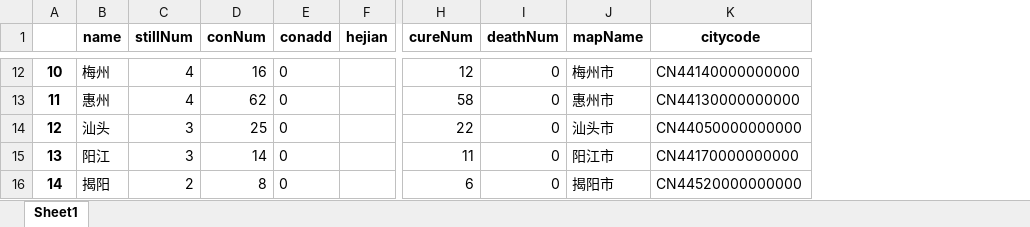
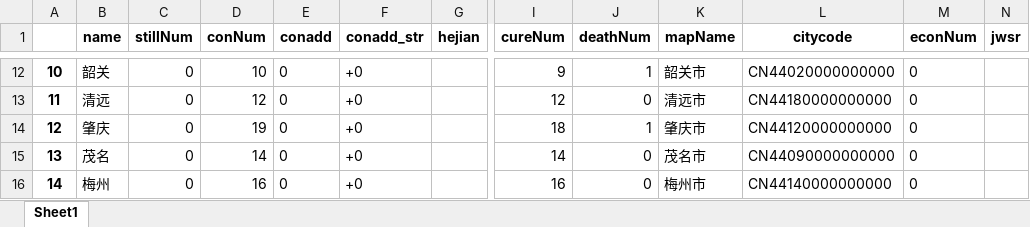
Before and after one commit to Allenem/PyFluMap, an Excel workbook: 广东_city.xlsx, sheet Sheet1, drawn as a sheet; only a part is shown, gaps mark what is left out; values as stored, in another font and other column widths than the file's, no borders; addresses are those after the commit; the diff covers the shown part only; the diff names each change by its address in the sheet, - before the commit and + after, or states it on an @@ line.

```diff
--- a/广东_city.xlsx (sheet Sheet1)
+++ b/广东_city.xlsx (sheet Sheet1)
+column F (conadd_str), rows 12-16: all +0
+column M (econNum), rows 12-16: all 0
+column N (jwsr), empty
-B12 (name): 梅州
+B12 (name): 韶关
-C12:C13 (stillNum): 4
+C12:C13 (stillNum): 0
-D12 (conNum): 16
+D12 (conNum): 10
-I12 (cureNum): 12
+I12 (cureNum): 9
-J12 (deathNum): 0
+J12 (deathNum): 1
-K12 (mapName): 梅州市
+K12 (mapName): 韶关市
-L12 (citycode): CN44140000000000
+L12 (citycode): CN44020000000000
-B13 (name): 惠州
+B13 (name): 清远
-D13 (conNum): 62
+D13 (conNum): 12
-I13 (cureNum): 58
+I13 (cureNum): 12
-K13 (mapName): 惠州市
+K13 (mapName): 清远市
-L13 (citycode): CN44130000000000
+L13 (citycode): CN44180000000000
-B14 (name): 汕头
+B14 (name): 肇庆
-C14:C15 (stillNum): 3
+C14:C15 (stillNum): 0
-D14 (conNum): 25
+D14 (conNum): 19
-I14 (cureNum): 22
+I14 (cureNum): 18
-J14 (deathNum): 0
+J14 (deathNum): 1
-K14 (mapName): 汕头市
+K14 (mapName): 肇庆市
-L14 (citycode): CN44050000000000
+L14 (citycode): CN44120000000000
-B15 (name): 阳江
+B15 (name): 茂名
-I15 (cureNum): 11
+I15 (cureNum): 14
-K15 (mapName): 阳江市
+K15 (mapName): 茂名市
-L15 (citycode): CN44170000000000
+L15 (citycode): CN44090000000000
-B16 (name): 揭阳
+B16 (name): 梅州
-C16 (stillNum): 2
+C16 (stillNum): 0
-D16 (conNum): 8
+D16 (conNum): 16
-I16 (cureNum): 6
+I16 (cureNum): 16
-K16 (mapName): 揭阳市
+K16 (mapName): 梅州市
-L16 (citycode): CN44520000000000
+L16 (citycode): CN44140000000000
```
Also changed, not shown: 80 edited cells elsewhere in this sheet, history.xlsx, province_by_curerate.xlsx, 13 other files.
